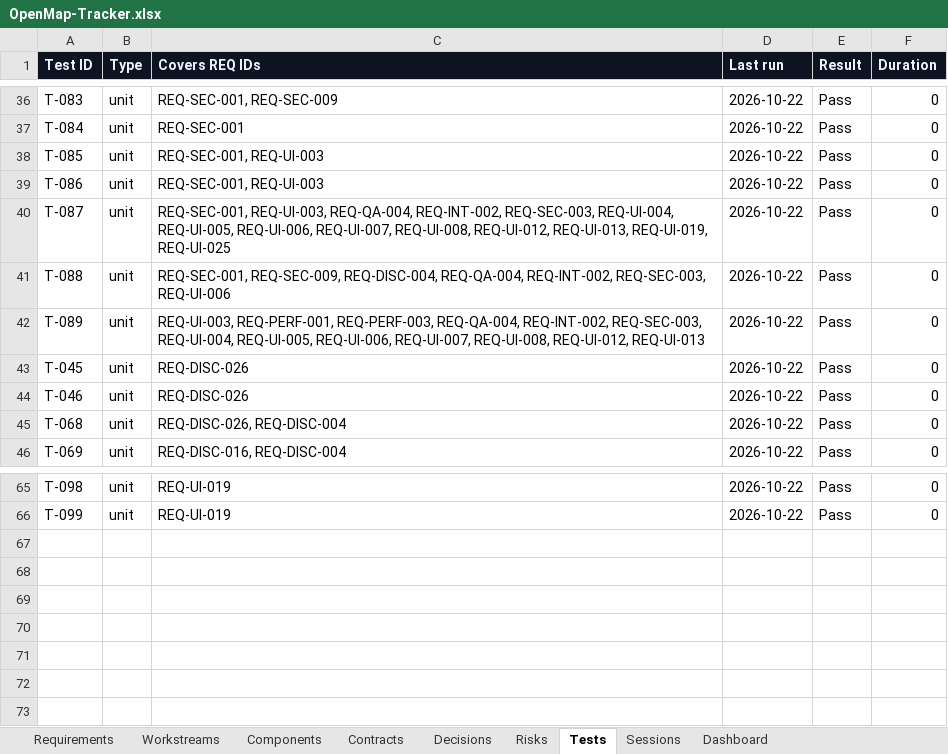
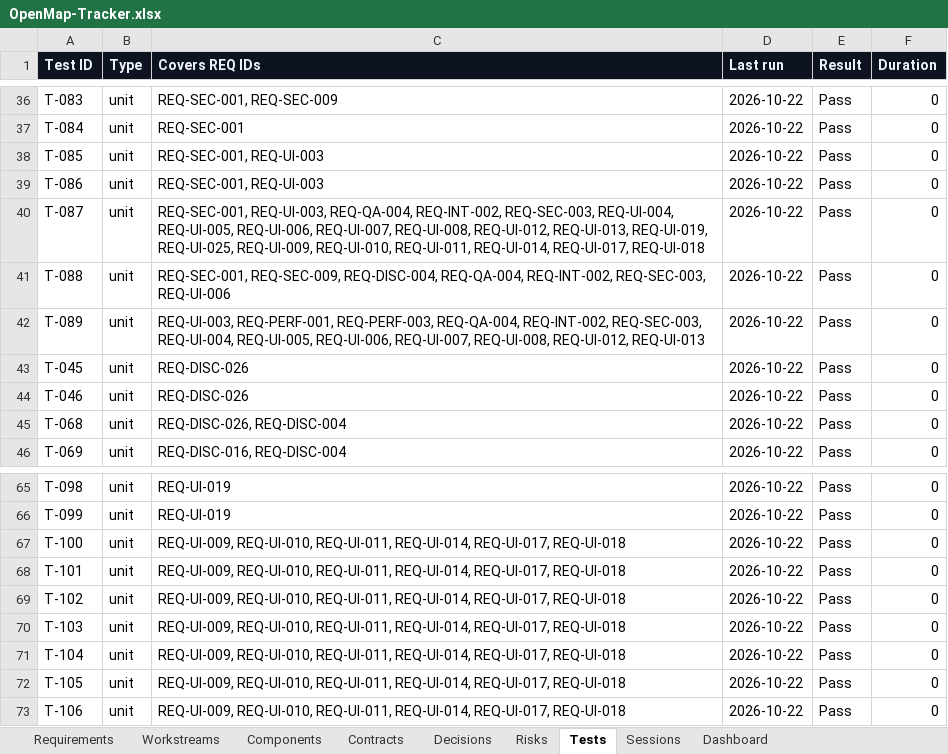
Before and after one commit to zakir80ac/OpenMap, an Excel workbook: tracker/OpenMap-Tracker.xlsx, sheet Tests, drawn as a sheet; only a part is shown, gaps mark what is left out; values as stored, in another font and other column widths than the file's, no borders; the diff names each change by its address in the sheet, - before the commit and + after, or states it on an @@ line.

```diff
--- a/tracker/OpenMap-Tracker.xlsx (sheet Tests)
+++ b/tracker/OpenMap-Tracker.xlsx (sheet Tests)
-C40 (Covers REQ IDs): …REQ-UI-013, REQ-UI-019, REQ-UI-025
+C40 (Covers REQ IDs): …REQ-UI-013, REQ-UI-019, REQ-UI-025, REQ-UI-009, REQ-UI-010, REQ-UI-011, REQ-UI-014, REQ-UI-017, REQ-UI-018
+row 67: T-100 | unit | REQ-UI-009, REQ-UI-010, REQ-UI-011, REQ-UI-014, REQ-UI-017, REQ-UI-018 | 2026-10-22 | Pass | 0
+row 68: T-101 | unit | REQ-UI-009, REQ-UI-010, REQ-UI-011, REQ-UI-014, REQ-UI-017, REQ-UI-018 | 2026-10-22 | Pass | 0
+row 69: T-102 | unit | REQ-UI-009, REQ-UI-010, REQ-UI-011, REQ-UI-014, REQ-UI-017, REQ-UI-018 | 2026-10-22 | Pass | 0
+row 70: T-103 | unit | REQ-UI-009, REQ-UI-010, REQ-UI-011, REQ-UI-014, REQ-UI-017, REQ-UI-018 | 2026-10-22 | Pass | 0
+row 71: T-104 | unit | REQ-UI-009, REQ-UI-010, REQ-UI-011, REQ-UI-014, REQ-UI-017, REQ-UI-018 | 2026-10-22 | Pass | 0
+row 72: T-105 | unit | REQ-UI-009, REQ-UI-010, REQ-UI-011, REQ-UI-014, REQ-UI-017, REQ-UI-018 | 2026-10-22 | Pass | 0
+row 73: T-106 | unit | REQ-UI-009, REQ-UI-010, REQ-UI-011, REQ-UI-014, REQ-UI-017, REQ-UI-018 | 2026-10-22 | Pass | 0
```
Also changed, not shown: sheet Requirements, sheet Dashboard, 17 other files.
